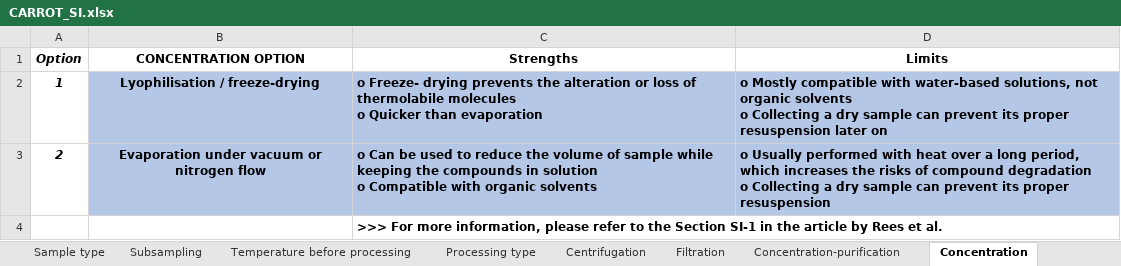
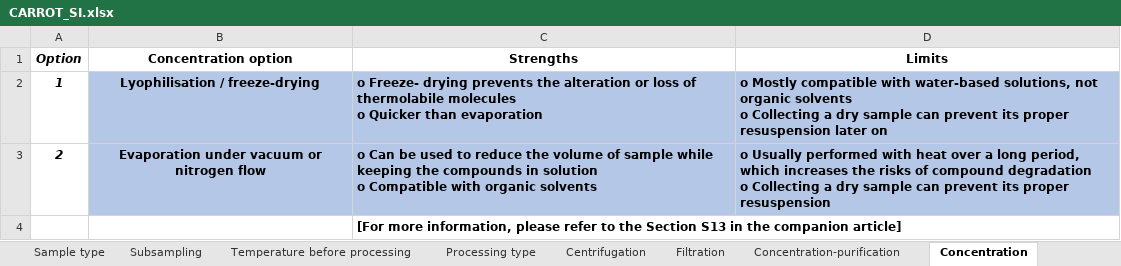
Before and after one commit to frees86/carrot, an Excel workbook: source/CARROT_SI.xlsx, sheet Concentration, drawn as a sheet; values as stored, in another font and other column widths than the file's, no borders; the diff names each change by its address in the sheet, - before the commit and + after, or states it on an @@ line.

```diff
--- a/source/CARROT_SI.xlsx (sheet Concentration)
+++ b/source/CARROT_SI.xlsx (sheet Concentration)
-B1: CONCENTRATION OPTION
+B1: Concentration option
-C4 (Strengths): >>> For more information, please refer to the Section SI-1 in the article by Rees et al.
+C4 (Strengths): [For more information, please refer to the Section S13 in the companion article]
```
Also changed, not shown: sheet Centrifugation, sheet Sampling phase, sheet Imaging, sheet Read me, sheet Sterility - Collection, sheet Sterility - Growth, 28 more sheets, 5 other files.
